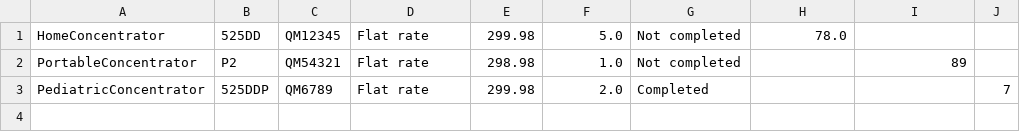
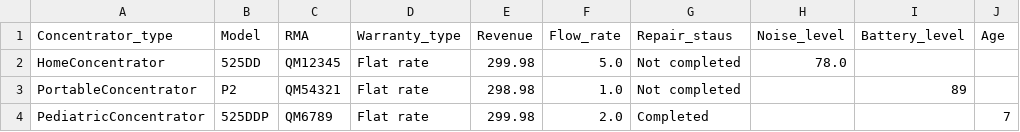
Before and after one commit to nedmac99/PythonProjects, a CSV file: o2_inventory/units.csv, drawn as a sheet.

Commit message:
added headers in csv

```diff
--- a/o2_inventory/units.csv
+++ b/o2_inventory/units.csv
@@ -1 +1,2 @@
+Concentrator_type,Model,RMA,Warranty_type,Revenue,Flow_rate,Repair_staus,Noise_level,Battery_level,Age
 HomeConcentrator,525DD,QM12345,Flat rate,299.98,5.0,Not completed,78.0,,
```
